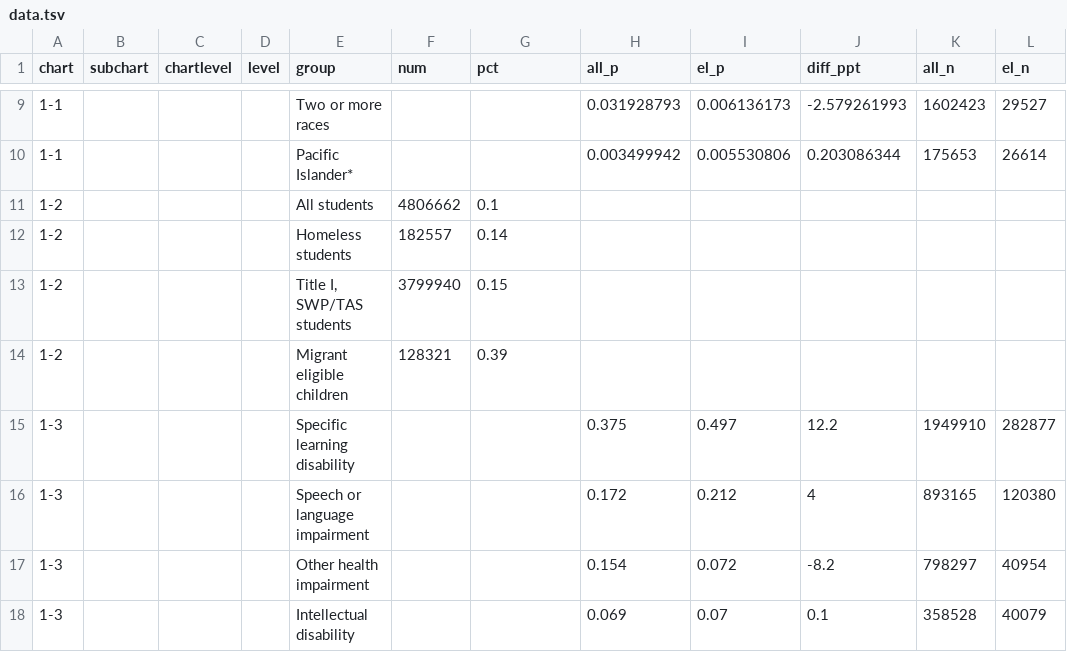
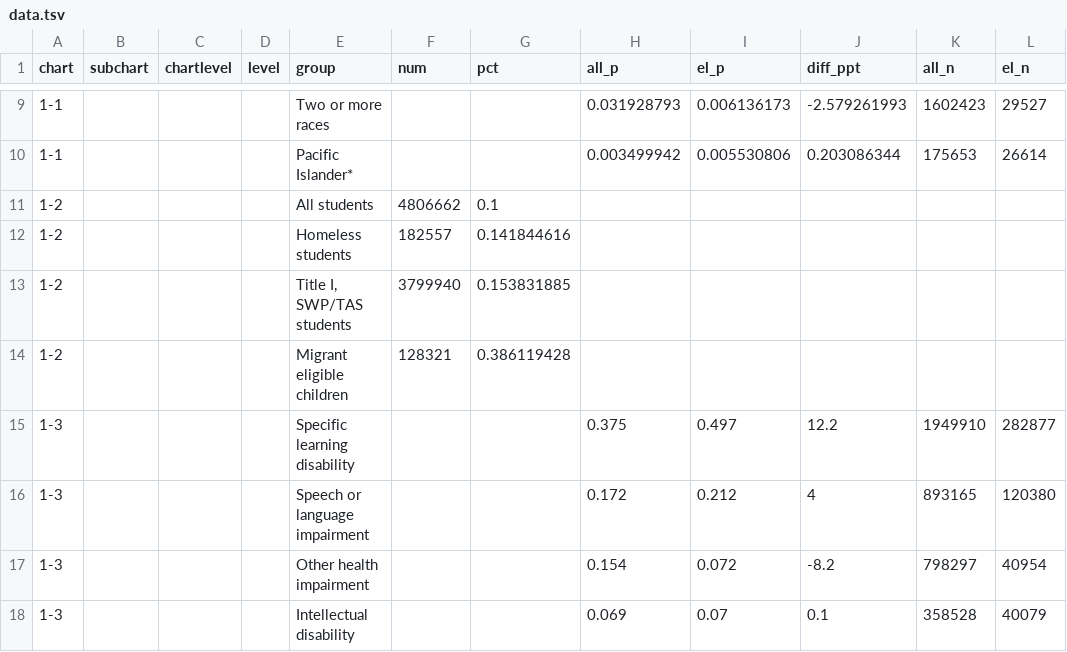
Before and after one commit to MarceloSimasWestat/MarceloSimasWestat.github.io, a TSV file: EnglishLearners/dev/assets/data/data.tsv, drawn as a sheet; only a part is shown, gaps mark what is left out; the diff names each change by its address in the sheet, - before the commit and + after, or states it on an @@ line.

Commit message:
Data update

```diff
--- a/EnglishLearners/dev/assets/data/data.tsv
+++ b/EnglishLearners/dev/assets/data/data.tsv
-G12 (pct): 0.14
+G12 (pct): 0.141844616
-G13 (pct): 0.15
+G13 (pct): 0.153831885
-G14 (pct): 0.39
+G14 (pct): 0.386119428
```
